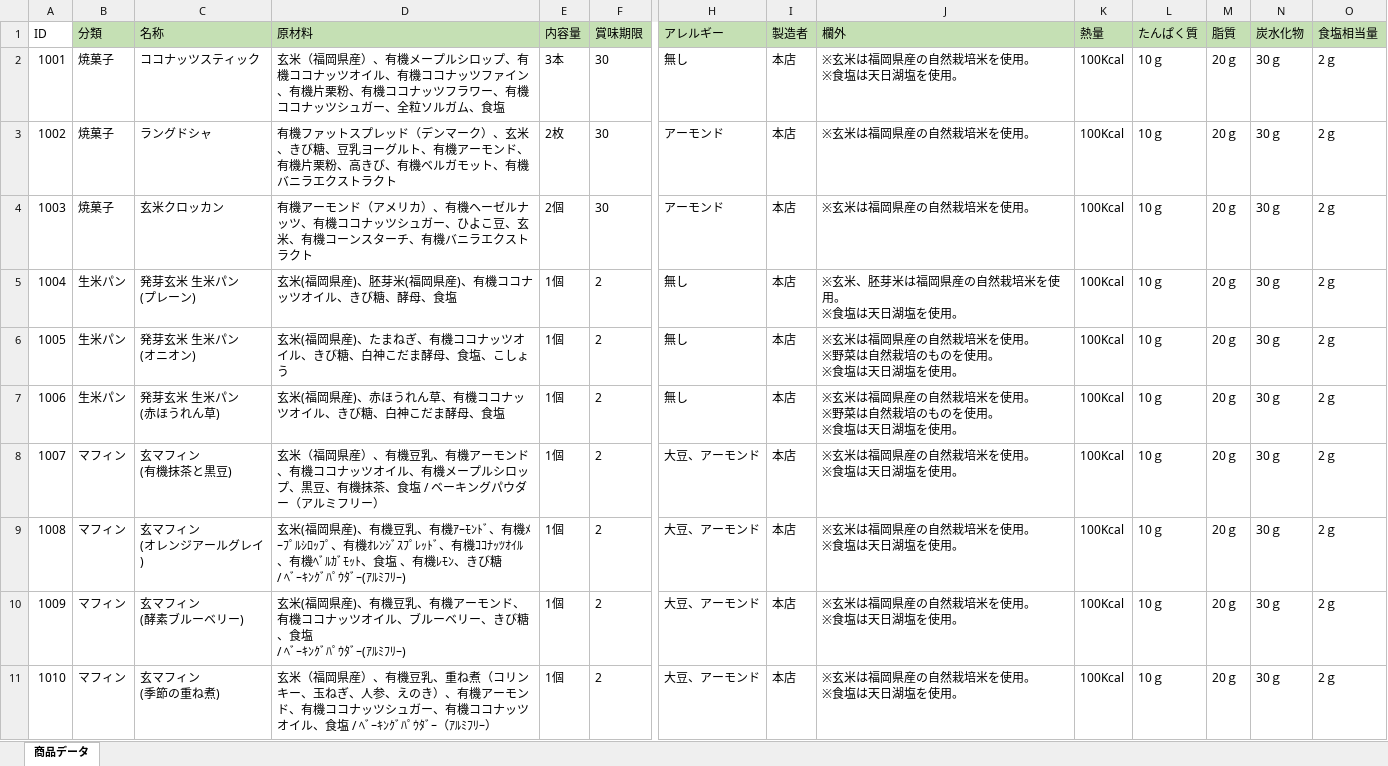
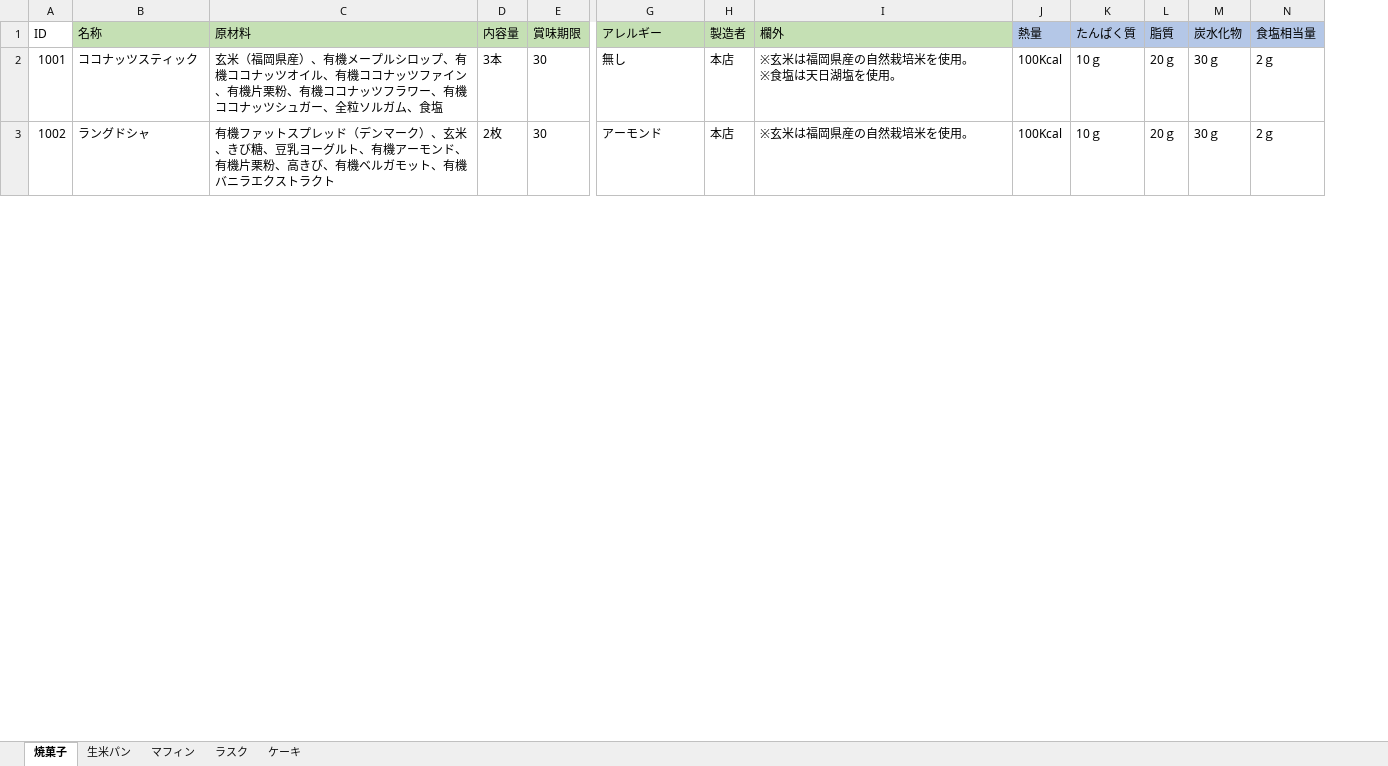
Before and after one commit to H-sakasegawa/PrintIngredientsList, an Excel workbook: PrintIngredientsList/bin/Debug/Database/商品.xlsx, sheet 焼菓子, drawn as a sheet; only a part is shown, gaps mark what is left out; values as stored, in another font and other column widths than the file's, no borders; removed rows and columns are numbered as before the commit, all else as after; rows hold the shown columns only; ↵ is a line break in a cell; the diff covers the shown part only; the diff names each change by its address in the sheet, - before the commit and + after, or states it on an @@ line.

```diff
--- a/PrintIngredientsList/bin/Debug/Database/商品.xlsx (sheet 焼菓子)
+++ b/PrintIngredientsList/bin/Debug/Database/商品.xlsx (sheet 焼菓子)
-sheet tab: 商品データ
+sheet tab: 焼菓子
+sheet tab: 生米パン
+sheet tab: マフィン
+sheet tab: ラスク
+sheet tab: ケーキ
-column B (分類), rows 2-3: 焼菓子 | 焼菓子
-J1:N1 fill: #C5E0B4
+J1:N1 fill: #B4C7E7
-row 4: 1003 | 焼菓子 | 玄米クロッカン | 有機アーモンド（アメリカ）、有機ヘーゼルナッツ、有機ココナッツシュガー、ひよこ豆、玄米、有機コーンスターチ、有機バニラエクストラクト | 2個 | 30 | アーモンド | 本店 | ※玄米は福岡県産の自然栽培米を使用。 | 100Kcal | 10ｇ | 20ｇ | 30ｇ | 2ｇ
-row 5: 1004 | 生米パン | 発芽玄米 生米パン ↵ (プレーン) | 玄米(福岡県産)、胚芽米(福岡県産)、有機ココナッツオイル、きび糖、酵母、食塩 | 1個 | 2 | 無し | 本店 | ※玄米、胚芽米は福岡県産の自然栽培米を使用。 ↵ ※食塩は天日湖塩を使用。 | 100Kcal | 10ｇ | 20ｇ | 30ｇ | 2ｇ
-row 6: 1005 | 生米パン | 発芽玄米 生米パン ↵ (オニオン) | 玄米(福岡県産)、たまねぎ、有機ココナッツオイル、きび糖、白神こだま酵母、食塩、こしょう | 1個 | 2 | 無し | 本店 | ※玄米は福岡県産の自然栽培米を使用。 ↵ ※野菜は自然栽培のものを使用。 ↵ ※食塩は天日湖塩を使用。 | 100Kcal | 10ｇ | 20ｇ | 30ｇ | 2ｇ
-row 7: 1006 | 生米パン | 発芽玄米 生米パン ↵ (赤ほうれん草) | 玄米(福岡県産)、赤ほうれん草、有機ココナッツオイル、きび糖、白神こだま酵母、食塩 | 1個 | 2 | 無し | 本店 | ※玄米は福岡県産の自然栽培米を使用。 ↵ ※野菜は自然栽培のものを使用。 ↵ ※食塩は天日湖塩を使用。 | 100Kcal | 10ｇ | 20ｇ | 30ｇ | 2ｇ
-row 8: 1007 | マフィン | 玄マフィン ↵ (有機抹茶と黒豆) | 玄米（福岡県産）、有機豆乳、有機アーモンド、有機ココナッツオイル、有機メープルシロップ、黒豆、有機抹茶、食塩 / ベーキングパウダー（アルミフリー） | 1個 | 2 | 大豆、アーモンド | 本店 | ※玄米は福岡県産の自然栽培米を使用。 ↵ ※食塩は天日湖塩を使用。 | 100Kcal | 10ｇ | 20ｇ | 30ｇ | 2ｇ
-row 9: 1008 | マフィン | 玄マフィン ↵ (オレンジアールグレイ) | 玄米(福岡県産)、有機豆乳、有機ｱｰﾓﾝﾄﾞ、有機ﾒｰﾌﾟﾙｼﾛｯﾌﾟ、有機ｵﾚﾝｼﾞｽﾌﾟﾚｯﾄﾞ、有機ｺｺﾅｯﾂｵｲﾙ、有機ﾍﾞﾙｶﾞﾓｯﾄ、食塩 、有機ﾚﾓﾝ、きび糖 ↵ / ﾍﾞｰｷﾝｸﾞﾊﾟｳﾀﾞｰ(ｱﾙﾐﾌﾘｰ) | 1個 | 2 | 大豆、アーモンド | 本店 | ※玄米は福岡県産の自然栽培米を使用。 ↵ ※食塩は天日湖塩を使用。 | 100Kcal | 10ｇ | 20ｇ | 30ｇ | 2ｇ
-row 10: 1009 | マフィン | 玄マフィン ↵ (酵素ブルーベリー) | 玄米(福岡県産)、有機豆乳、有機アーモンド、有機ココナッツオイル、ブルーベリー、きび糖、食塩 ↵ / ﾍﾞｰｷﾝｸﾞﾊﾟｳﾀﾞｰ(ｱﾙﾐﾌﾘｰ) | 1個 | 2 | 大豆、アーモンド | 本店 | ※玄米は福岡県産の自然栽培米を使用。 ↵ ※食塩は天日湖塩を使用。 | 100Kcal | 10ｇ | 20ｇ | 30ｇ | 2ｇ
-row 11: 1010 | マフィン | 玄マフィン ↵ (季節の重ね煮) | 玄米（福岡県産）、有機豆乳、重ね煮（コリンキー、玉ねぎ、人参、えのき）、有機アーモンド、有機ココナッツシュガー、有機ココナッツオイル、食塩 / ﾍﾞｰｷﾝｸﾞﾊﾟｳﾀﾞｰ（ｱﾙﾐﾌﾘｰ） | 1個 | 2 | 大豆、アーモンド | 本店 | ※玄米は福岡県産の自然栽培米を使用。 ↵ ※食塩は天日湖塩を使用。 | 100Kcal | 10ｇ | 20ｇ | 30ｇ | 2ｇ
```
Also changed, not shown: 7 removed rows elsewhere in this sheet, formulas that keep their value, PrintIngredientsList/bin/Release/Database/商品.xlsx, 9 other files.
